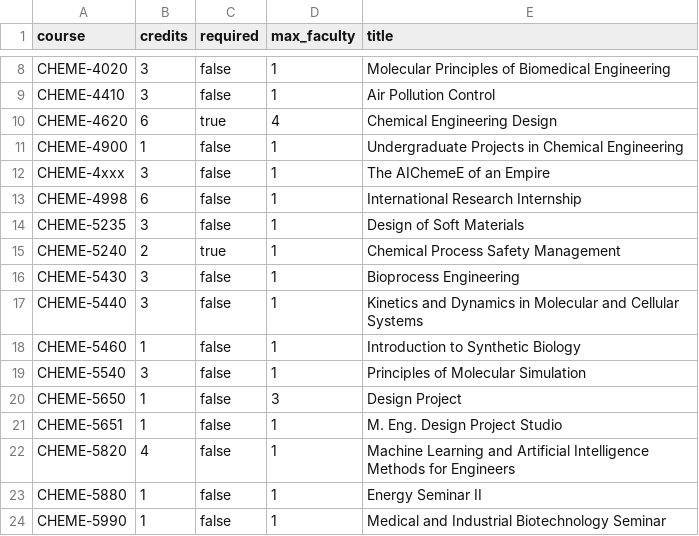
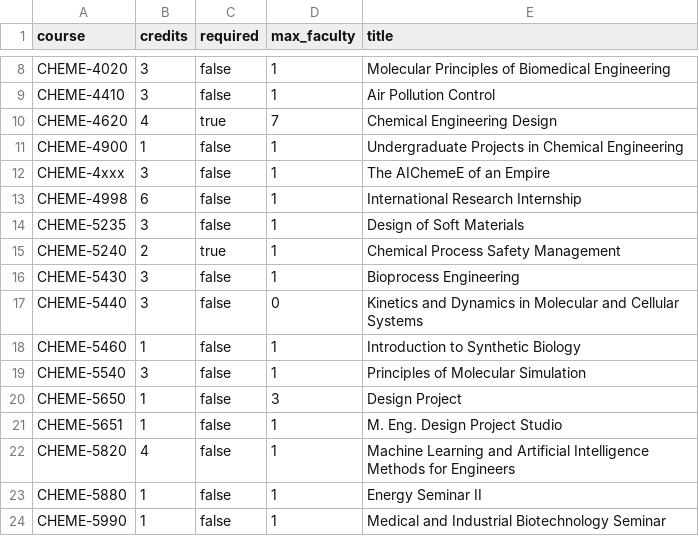
Before and after one commit to varnerlab/Teaching-Matching-Problem-CBE, a CSV file: data/config/Courses-Spring-2027.csv, drawn as a sheet; only a part is shown, gaps mark what is left out.

```diff
--- a/data/config/Courses-Spring-2027.csv
+++ b/data/config/Courses-Spring-2027.csv
@@ -9,3 +9,3 @@ CHEME-4020,3,false,1,Molecular Principles of Biomedical Engineering
 CHEME-4410,3,false,1,Air Pollution Control
-CHEME-4620,6,true,4,Chemical Engineering Design
+CHEME-4620,4,true,7,Chemical Engineering Design
 CHEME-4900,1,false,1,Undergraduate Projects in Chemical Engineering
@@ -16,3 +16,3 @@ CHEME-5240,2,true,1,Chemical Process Safety Management
 CHEME-5430,3,false,1,Bioprocess Engineering
-CHEME-5440,3,false,1,Kinetics and Dynamics in Molecular and Cellular Systems
+CHEME-5440,3,false,0,Kinetics and Dynamics in Molecular and Cellular Systems
 CHEME-5460,1,false,1,Introduction to Synthetic Biology
```
Also changed, not shown: data/Faculty-Course-Preferences-Fall-2026.csv, data/Faculty-Course-Preferences-Spring-2027.csv, 6 other files.
